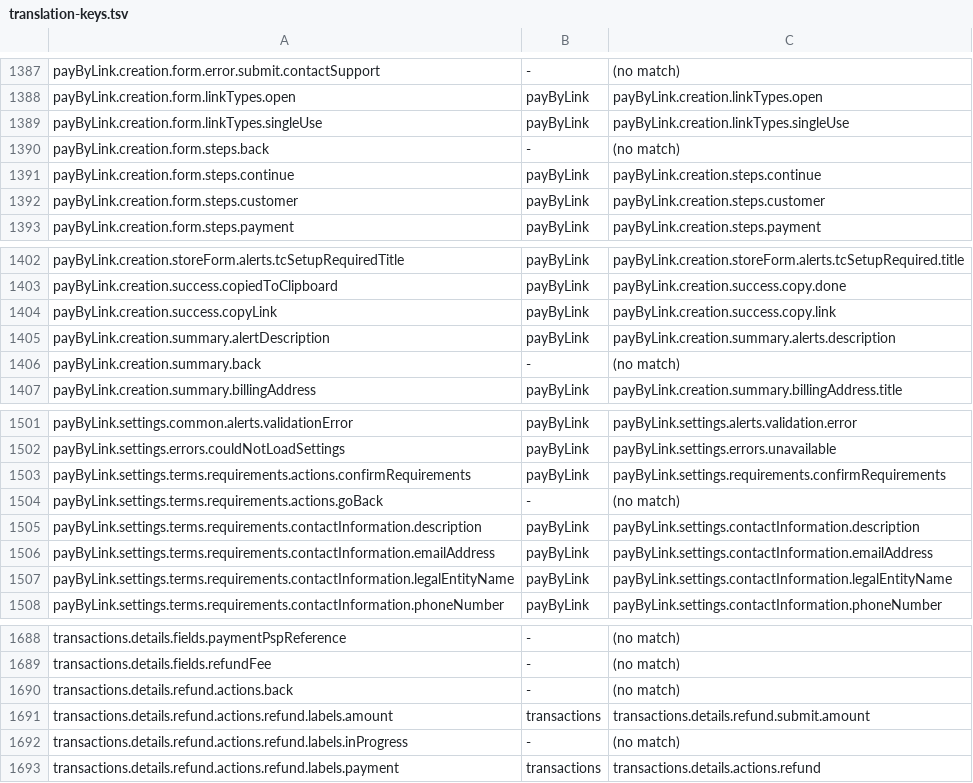
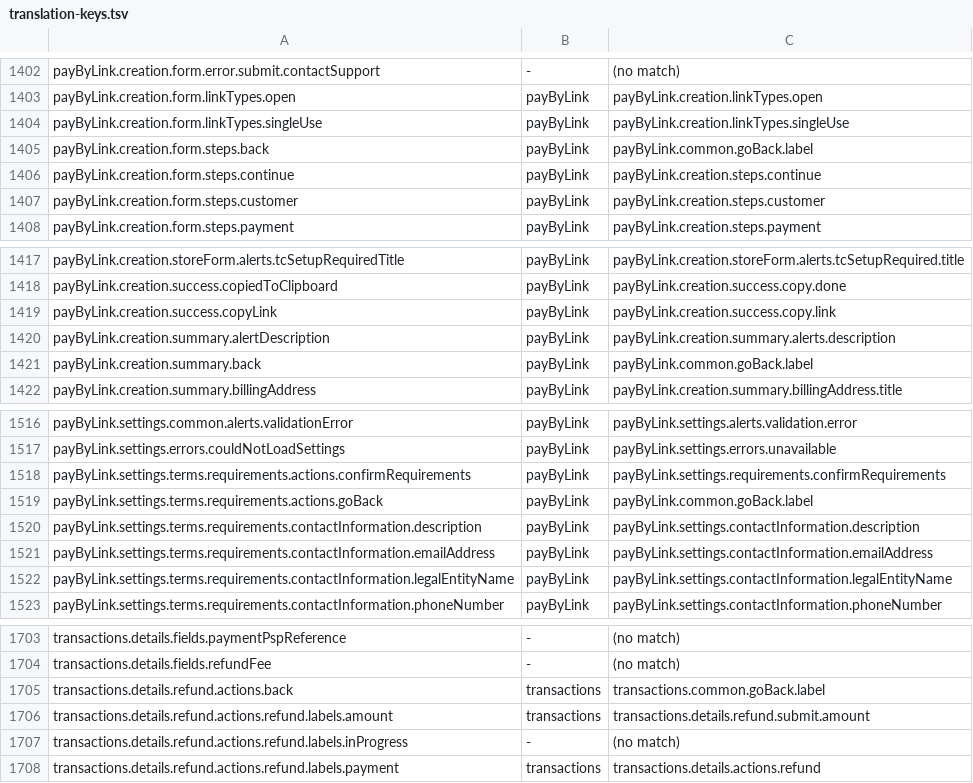
Before and after one commit to Adyen/adyen-platform-experience-web, a TSV file: packages/tools/cli/skills/adyen-platform-experience-migrate-v2/references/translation-keys.tsv, drawn as a sheet; only a part is shown, gaps mark what is left out; the diff covers the shown part only.

```diff
--- a/packages/tools/cli/skills/adyen-platform-experience-migrate-v2/references/translation-keys.tsv
+++ b/packages/tools/cli/skills/adyen-platform-experience-migrate-v2/references/translation-keys.tsv
@@ -1389,3 +1404,3 @@ payByLink.creation.form.linkTypes.open	payByLink	payByLink.creation.linkTypes.op
 payByLink.creation.form.linkTypes.singleUse	payByLink	payByLink.creation.linkTypes.singleUse
-payByLink.creation.form.steps.back	-	(no match)
+payByLink.creation.form.steps.back	payByLink	payByLink.common.goBack.label
 payByLink.creation.form.steps.continue	payByLink	payByLink.creation.steps.continue
@@ -1405,3 +1420,3 @@ payByLink.creation.success.copyLink	payByLink	payByLink.creation.success.copy.li
 payByLink.creation.summary.alertDescription	payByLink	payByLink.creation.summary.alerts.description
-payByLink.creation.summary.back	-	(no match)
+payByLink.creation.summary.back	payByLink	payByLink.common.goBack.label
 payByLink.creation.summary.billingAddress	payByLink	payByLink.creation.summary.billingAddress.title
@@ -1503,3 +1518,3 @@ payByLink.settings.errors.couldNotLoadSettings	payByLink	payByLink.settings.erro
 payByLink.settings.terms.requirements.actions.confirmRequirements	payByLink	payByLink.settings.requirements.confirmRequirements
-payByLink.settings.terms.requirements.actions.goBack	-	(no match)
+payByLink.settings.terms.requirements.actions.goBack	payByLink	payByLink.common.goBack.label
 payByLink.settings.terms.requirements.contactInformation.description	payByLink	payByLink.settings.contactInformation.description
@@ -1689,3 +1704,3 @@ transactions.details.fields.paymentPspReference	-	(no match)
 transactions.details.fields.refundFee	-	(no match)
-transactions.details.refund.actions.back	-	(no match)
+transactions.details.refund.actions.back	transactions	transactions.common.goBack.label
 transactions.details.refund.actions.refund.labels.amount	transactions	transactions.details.refund.submit.amount
```
Also changed, not shown: 15 added rows and 32 edited cells elsewhere in this file, 1 other file.
